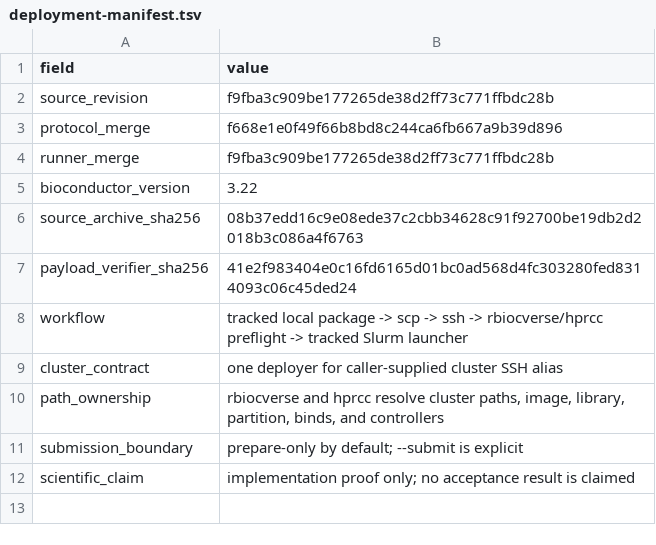
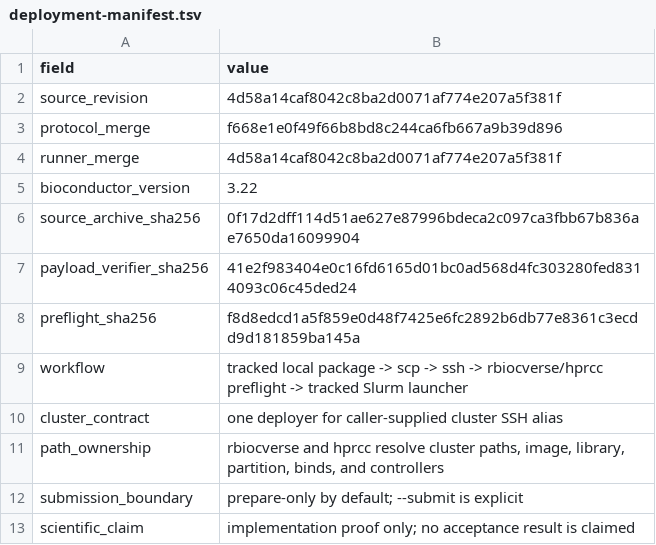
Before and after one commit to drejom/landscapeR, a TSV file: .github/landing-proof/issue-249/deployment-manifest.tsv, drawn as a sheet.

Commit message:
Refresh cluster deployment proof

```diff
--- a/.github/landing-proof/issue-249/deployment-manifest.tsv
+++ b/.github/landing-proof/issue-249/deployment-manifest.tsv
@@ -1,8 +1,9 @@
 field	value
-source_revision	f9fba3c909be177265de38d2ff73c771ffbdc28b
+source_revision	4d58a14caf8042c8ba2d0071af774e207a5f381f
 protocol_merge	f668e1e0f49f66b8bd8c244ca6fb667a9b39d896
-runner_merge	f9fba3c909be177265de38d2ff73c771ffbdc28b
+runner_merge	4d58a14caf8042c8ba2d0071af774e207a5f381f
 bioconductor_version	3.22
-source_archive_sha256	08b37edd16c9e08ede37c2cbb34628c91f92700be19db2d2018b3c086a4f6763
+source_archive_sha256	0f17d2dff114d51ae627e87996bdeca2c097ca3fbb67b836ae7650da16099904
 payload_verifier_sha256	41e2f983404e0c16fd6165d01bc0ad568d4fc303280fed8314093c06c45ded24
+preflight_sha256	f8d8edcd1a5f859e0d48f7425e6fc2892b6db77e8361c3ecdd9d181859ba145a
 workflow	tracked local package -> scp -> ssh -> rbiocverse/hprcc preflight -> tracked Slurm launcher
```
Also changed, not shown: 1 other file.
